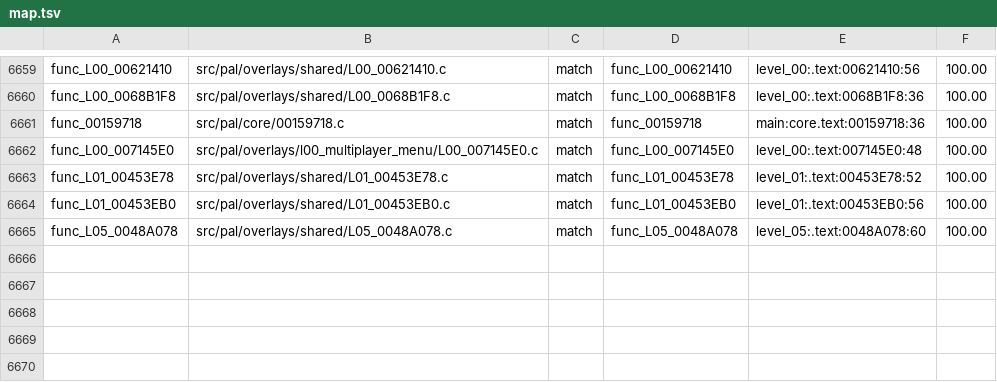
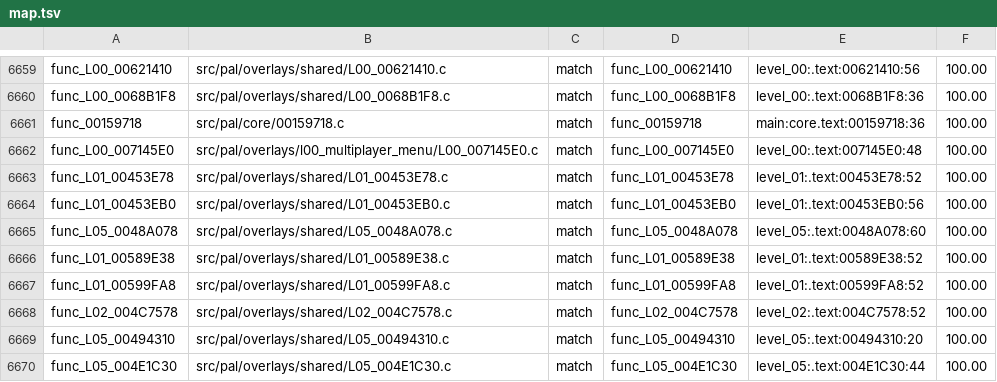
Before and after one commit to OpenRAC/rac4-decomp, a TSV file: config/pal/map.tsv, drawn as a sheet; only a part is shown, gaps mark what is left out.

Commit message:
Match five PAL overlay field access routines

```diff
--- a/config/pal/map.tsv
+++ b/config/pal/map.tsv
@@ -6665 +6665,6 @@ func_L01_00453EB0	src/pal/overlays/shared/L01_00453EB0.c	match	func_L01_00453EB0
 func_L05_0048A078	src/pal/overlays/shared/L05_0048A078.c	match	func_L05_0048A078	level_05:.text:0048A078:60	100.00
+func_L01_00589E38	src/pal/overlays/shared/L01_00589E38.c	match	func_L01_00589E38	level_01:.text:00589E38:52	100.00
+func_L01_00599FA8	src/pal/overlays/shared/L01_00599FA8.c	match	func_L01_00599FA8	level_01:.text:00599FA8:52	100.00
+func_L02_004C7578	src/pal/overlays/shared/L02_004C7578.c	match	func_L02_004C7578	level_02:.text:004C7578:52	100.00
+func_L05_00494310	src/pal/overlays/shared/L05_00494310.c	match	func_L05_00494310	level_05:.text:00494310:20	100.00
+func_L05_004E1C30	src/pal/overlays/shared/L05_004E1C30.c	match	func_L05_004E1C30	level_05:.text:004E1C30:44	100.00
```
Also changed, not shown: config/us/map.tsv, 7 other files.
